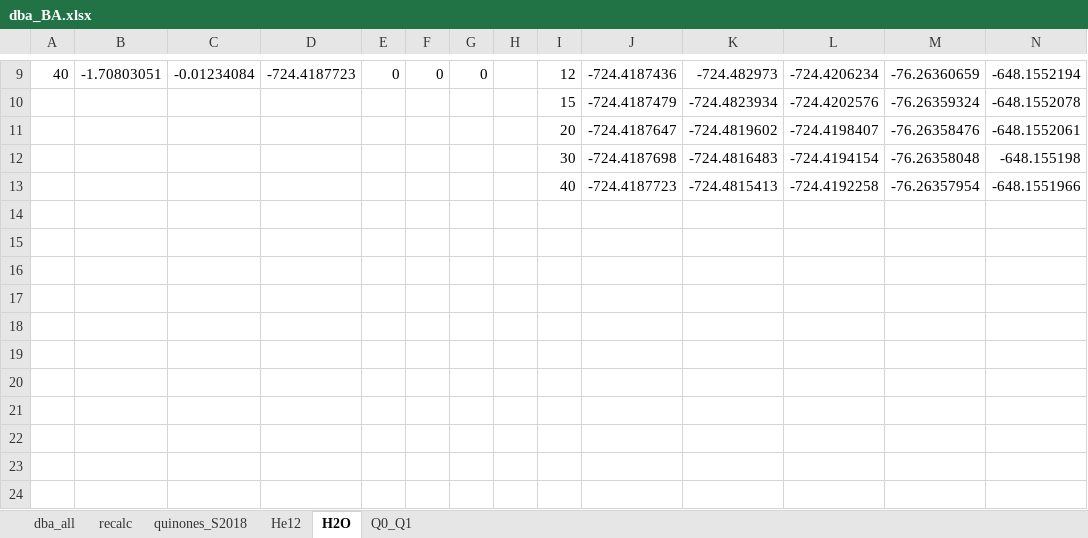
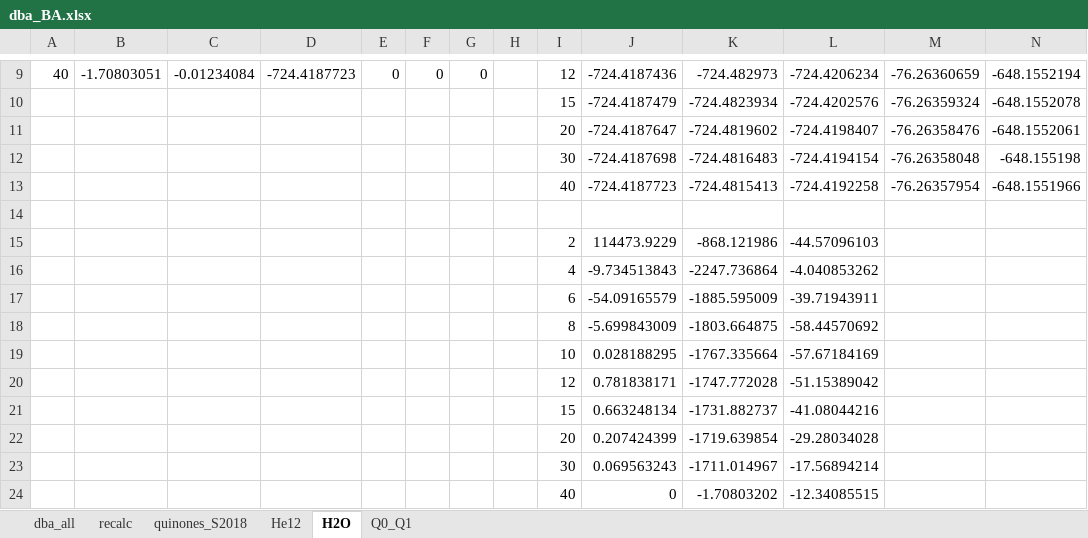
Before and after one commit to EliteSushi/TCCM_Thesis, an Excel workbook: dba_BA.xlsx, sheet H2O, drawn as a sheet; only a part is shown, gaps mark what is left out; values as stored, in another font and other column widths than the file's, no borders; charts and pictures not drawn; rows hold the shown columns only; the diff names each change by its address in the sheet, - before the commit and + after, or states it on an @@ line.

```diff
--- a/dba_BA.xlsx (sheet H2O)
+++ b/dba_BA.xlsx (sheet H2O)
+row 14: (empty)
+row 15:  |  |  |  |  |  |  |  | 2 | 114473.9229 | -868.121986 | -44.57096103
+row 16:  |  |  |  |  |  |  |  | 4 | -9.734513843 | -2247.736864 | -4.040853262
+row 17:  |  |  |  |  |  |  |  | 6 | -54.09165579 | -1885.595009 | -39.71943911
+row 18:  |  |  |  |  |  |  |  | 8 | -5.699843009 | -1803.664875 | -58.44570692
+row 19:  |  |  |  |  |  |  |  | 10 | 0.028188295 | -1767.335664 | -57.67184169
+row 20:  |  |  |  |  |  |  |  | 12 | 0.781838171 | -1747.772028 | -51.15389042
+row 21:  |  |  |  |  |  |  |  | 15 | 0.663248134 | -1731.882737 | -41.08044216
+row 22:  |  |  |  |  |  |  |  | 20 | 0.207424399 | -1719.639854 | -29.28034028
+row 23:  |  |  |  |  |  |  |  | 30 | 0.069563243 | -1711.014967 | -17.56894214
+row 24:  |  |  |  |  |  |  |  | 40 | 0 | -1.70803202 | -12.34085515
```
Also changed, not shown: charts or pictures, 13 other files.
